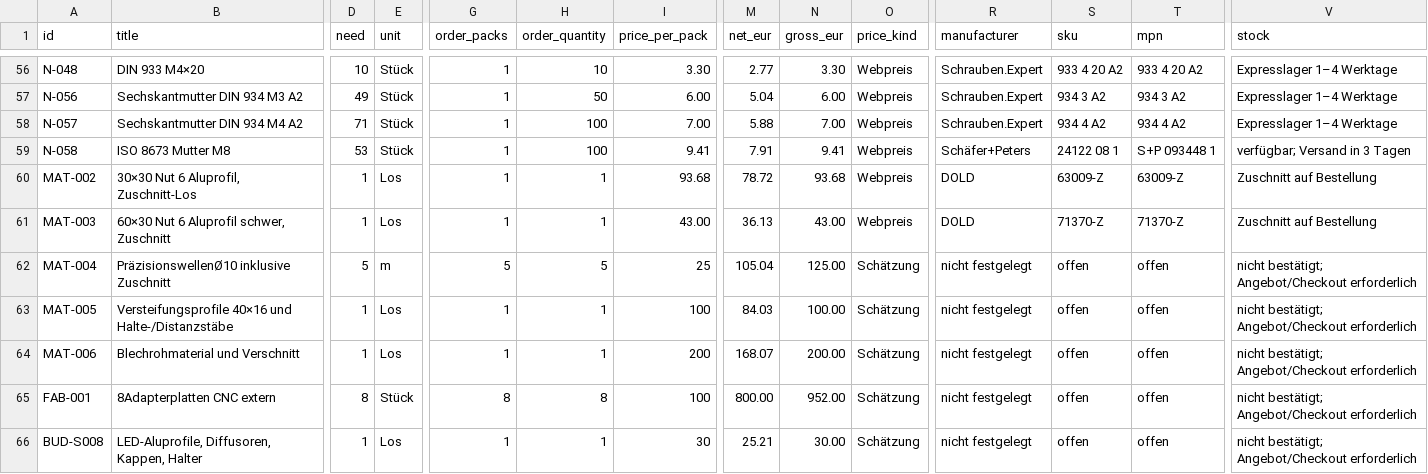
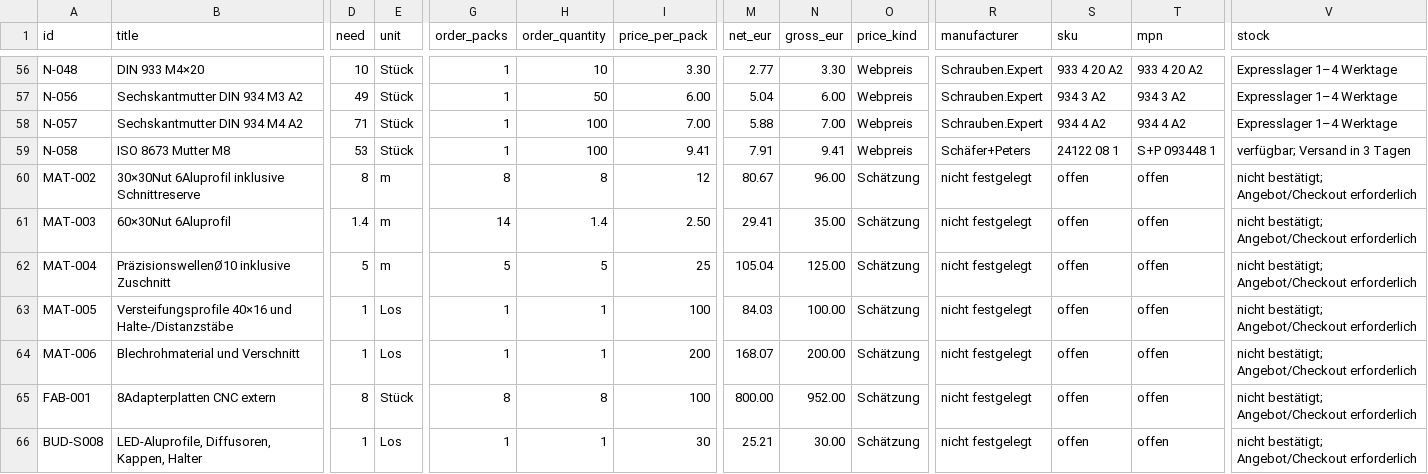
Before and after one commit to floronics/ProBoter, a CSV file: bom/bestellliste.csv, drawn as a sheet; only a part is shown, gaps mark what is left out; the diff covers the shown part only; the diff names each change by its address in the sheet, - before the commit and + after, or states it on an @@ line.

Commit message:
Revert "M01: frame profiles DOLD 30x30L and 30x60S as cut-to-length lots"
This reverts commit d34fa1af39bf01fcd50f0b5ecc6d8952041c0821.

```diff
--- a/bom/bestellliste.csv
+++ b/bom/bestellliste.csv
-B60 (title): 30×30 Nut 6 Aluprofil, Zuschnitt-Los
+B60 (title): 30×30Nut 6Aluprofil inklusive Schnittreserve
-D60 (need): 1
+D60 (need): 8
-E60:E61 (unit): Los
+E60:E61 (unit): m
-G60 (order_packs): 1
+G60 (order_packs): 8
-H60 (order_quantity): 1
+H60 (order_quantity): 8
-I60 (price_per_pack): 93.68
+I60 (price_per_pack): 12
-M60 (net_eur): 78.72
+M60 (net_eur): 80.67
-N60 (gross_eur): 93.68
+N60 (gross_eur): 96.00
-O60:O61 (price_kind): Webpreis
+O60:O61 (price_kind): Schätzung
-R60:R61 (manufacturer): DOLD
+R60:R61 (manufacturer): nicht festgelegt
-S60 (sku): 63009-Z
+S60 (sku): offen
-T60 (mpn): 63009-Z
+T60 (mpn): offen
-V60:V61 (stock): Zuschnitt auf Bestellung
+V60:V61 (stock): nicht bestätigt; Angebot/Checkout erforderlich
-B61 (title): 60×30 Nut 6 Aluprofil schwer, Zuschnitt
+B61 (title): 60×30Nut 6Aluprofil
-D61 (need): 1
+D61 (need): 1.4
-G61 (order_packs): 1
+G61 (order_packs): 14
-H61 (order_quantity): 1
+H61 (order_quantity): 1.4
-I61 (price_per_pack): 43.00
+I61 (price_per_pack): 2.50
-M61 (net_eur): 36.13
+M61 (net_eur): 29.41
-N61 (gross_eur): 43.00
+N61 (gross_eur): 35.00
-S61 (sku): 71370-Z
+S61 (sku): offen
-T61 (mpn): 71370-Z
+T61 (mpn): offen
```
Also changed, not shown: 7 edited cells elsewhere in this file, bom/montage/montage.csv, bom/teileliste-komponenten.csv, 10 other files.
